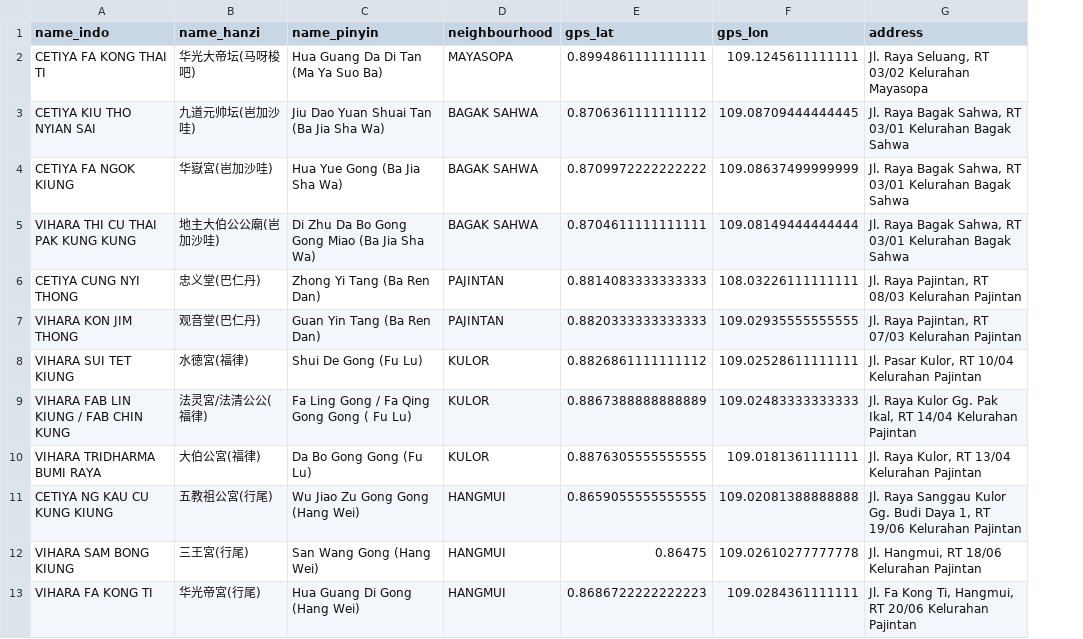
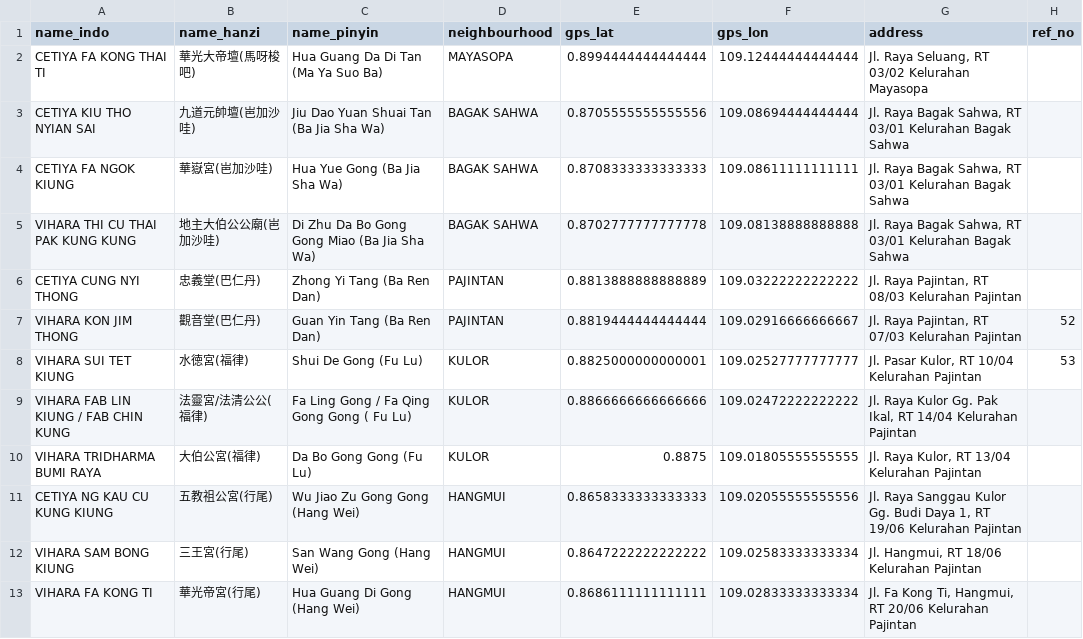
Before and after one commit to virgilxw/Sinkawang, a CSV file: source/1_East.csv, drawn as a sheet; only a part is shown; the diff covers the shown part only; the diff names each change by its address in the sheet, - before the commit and + after, or states it on an @@ line.

```diff
--- a/source/1_East.csv
+++ b/source/1_East.csv
+column H (ref_no), rows 7-8: 52 | 53
-B2 (name_hanzi): 华光大帝坛(马呀梭吧)
+B2 (name_hanzi): 華光大帝壇(馬呀梭吧)
-E2 (gps_lat): 0.8994861111111111
+E2 (gps_lat): 0.8994444444444444
-F2 (gps_lon): 109.1245611111111
+F2 (gps_lon): 109.12444444444444
-B3 (name_hanzi): 九道元帅坛(岜加沙哇)
+B3 (name_hanzi): 九道元帥壇(岜加沙哇)
-E3 (gps_lat): 0.8706361111111112
+E3 (gps_lat): 0.8705555555555556
-F3 (gps_lon): 109.08709444444445
+F3 (gps_lon): 109.08694444444444
-B4 (name_hanzi): 华嶽宮(岜加沙哇)
+B4 (name_hanzi): 華嶽宮(岜加沙哇)
-E4 (gps_lat): 0.8709972222222222
+E4 (gps_lat): 0.8708333333333333
-F4 (gps_lon): 109.08637499999999
+F4 (gps_lon): 109.08611111111111
-E5 (gps_lat): 0.8704611111111111
+E5 (gps_lat): 0.8702777777777778
-F5 (gps_lon): 109.08149444444444
+F5 (gps_lon): 109.08138888888888
-B6 (name_hanzi): 忠义堂(巴仁丹)
+B6 (name_hanzi): 忠義堂(巴仁丹)
-E6 (gps_lat): 0.8814083333333333
+E6 (gps_lat): 0.8813888888888889
-F6 (gps_lon): 108.03226111111111
+F6 (gps_lon): 109.03222222222222
-B7 (name_hanzi): 观音堂(巴仁丹)
+B7 (name_hanzi): 觀音堂(巴仁丹)
-E7 (gps_lat): 0.8820333333333333
+E7 (gps_lat): 0.8819444444444444
-F7 (gps_lon): 109.02935555555555
+F7 (gps_lon): 109.02916666666667
-E8 (gps_lat): 0.8826861111111112
+E8 (gps_lat): 0.8825000000000001
-F8 (gps_lon): 109.02528611111111
+F8 (gps_lon): 109.02527777777777
-B9 (name_hanzi): 法灵宮/法清公公(福律)
+B9 (name_hanzi): 法靈宮/法清公公(福律)
-E9 (gps_lat): 0.8867388888888889
+E9 (gps_lat): 0.8866666666666666
-F9 (gps_lon): 109.02483333333333
+F9 (gps_lon): 109.02472222222222
-E10 (gps_lat): 0.8876305555555555
+E10 (gps_lat): 0.8875
-F10 (gps_lon): 109.0181361111111
+F10 (gps_lon): 109.01805555555555
-E11 (gps_lat): 0.8659055555555555
+E11 (gps_lat): 0.8658333333333333
-F11 (gps_lon): 109.02081388888888
+F11 (gps_lon): 109.02055555555556
-E12 (gps_lat): 0.86475
+E12 (gps_lat): 0.8647222222222222
-F12 (gps_lon): 109.02610277777778
+F12 (gps_lon): 109.02583333333334
-B13 (name_hanzi): 华光帝宮(行尾)
+B13 (name_hanzi): 華光帝宮(行尾)
-E13 (gps_lat): 0.8686722222222223
+E13 (gps_lat): 0.8686111111111111
-F13 (gps_lon): 109.0284361111111
+F13 (gps_lon): 109.02833333333334
```
Also changed, not shown: 25 edited cells elsewhere in this file, source/1_South.csv, source/1_West.csv, 23 other files.
